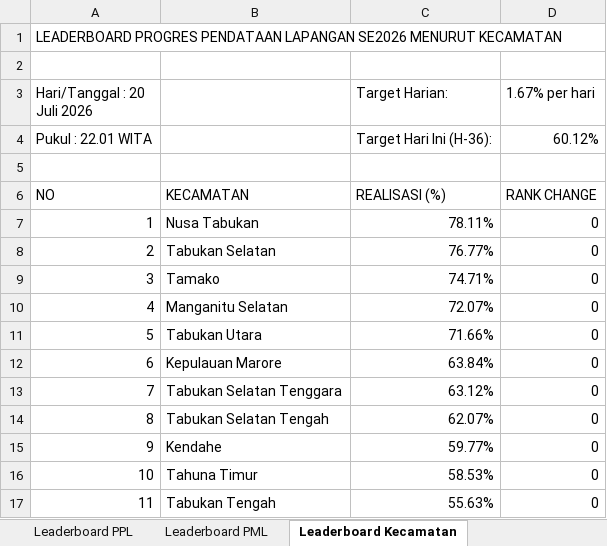
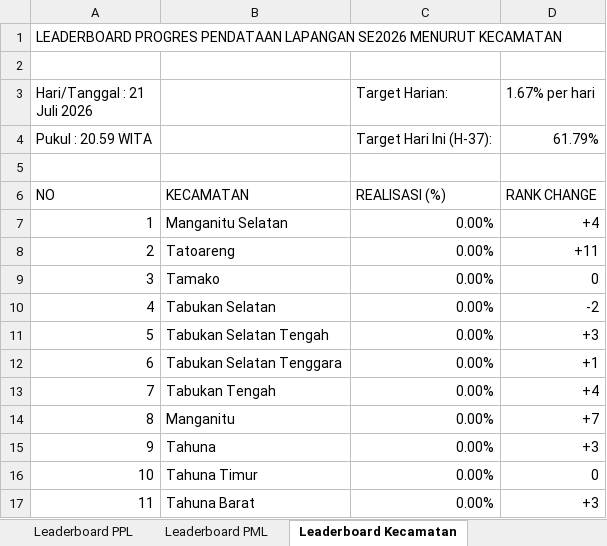
Before and after one commit to danimat15/fasih-sm-scrapper, an Excel workbook: dashboard/public/Report_Dashboard_Evening.xlsx, sheet Leaderboard Kecamatan, drawn as a sheet; only a part is shown; values as stored, in another font and other column widths than the file's, no cell formats; removed rows and columns are numbered as before the commit, all else as after; the diff covers the shown part only; the diff names each change by its address in the sheet, - before the commit and + after, or states it on an @@ line.

```diff
--- a/dashboard/public/Report_Dashboard_Evening.xlsx (sheet Leaderboard Kecamatan)
+++ b/dashboard/public/Report_Dashboard_Evening.xlsx (sheet Leaderboard Kecamatan)
-A3: Hari/Tanggal : 20 Juli 2026
+A3: Hari/Tanggal : 21 Juli 2026
-row 4: Pukul : 22.01 WITA |  | Target Hari Ini (H-36): | 60.12%
+row 4: Pukul : 20.59 WITA |  | Target Hari Ini (H-37): | 61.79%
-B7: Nusa Tabukan
+B7: Manganitu Selatan
-C7 (Target Harian:): 78.11%
+C7 (Target Harian:): 0.00%
-D7 (1.67% per hari): 0
+D7 (1.67% per hari): +4
-B8: Tabukan Selatan
+B8: Tatoareng
-C8 (Target Harian:): 76.77%
+C8 (Target Harian:): 0.00%
-D8 (1.67% per hari): 0
+D8 (1.67% per hari): +11
-C9 (Target Harian:): 74.71%
+C9 (Target Harian:): 0.00%
-B10: Manganitu Selatan
+B10: Tabukan Selatan
-C10 (Target Harian:): 72.07%
+C10 (Target Harian:): 0.00%
-D10 (1.67% per hari): 0
+D10 (1.67% per hari): -2
-B11: Tabukan Utara
+B11: Tabukan Selatan Tengah
-C11 (Target Harian:): 71.66%
+C11 (Target Harian:): 0.00%
-D11 (1.67% per hari): 0
+D11 (1.67% per hari): +3
-B12: Kepulauan Marore
+B12: Tabukan Selatan Tenggara
-C12 (Target Harian:): 63.84%
+C12 (Target Harian:): 0.00%
-D12 (1.67% per hari): 0
+D12 (1.67% per hari): +1
-B13: Tabukan Selatan Tenggara
+B13: Tabukan Tengah
-C13 (Target Harian:): 63.12%
+C13 (Target Harian:): 0.00%
-D13 (1.67% per hari): 0
+D13 (1.67% per hari): +4
-B14: Tabukan Selatan Tengah
+B14: Manganitu
-C14 (Target Harian:): 62.07%
+C14 (Target Harian:): 0.00%
-D14 (1.67% per hari): 0
+D14 (1.67% per hari): +7
-B15: Kendahe
+B15: Tahuna
-C15 (Target Harian:): 59.77%
+C15 (Target Harian:): 0.00%
-D15 (1.67% per hari): 0
+D15 (1.67% per hari): +3
-C16 (Target Harian:): 58.53%
+C16 (Target Harian:): 0.00%
-B17: Tabukan Tengah
+B17: Tahuna Barat
-C17 (Target Harian:): 55.63%
+C17 (Target Harian:): 0.00%
-D17 (1.67% per hari): 0
+D17 (1.67% per hari): +3
```
Also changed, not shown: 12 edited cells elsewhere in this sheet, sheet Leaderboard PPL, sheet Leaderboard PML, sheet Monitoring Kecamatan, cell formats, dashboard/public/Monev_Pendataan_SE2026_Evening.xlsx, dashboard/public/Monev_Pendataan_SE2026_Latest.xlsx, 13 other files.
